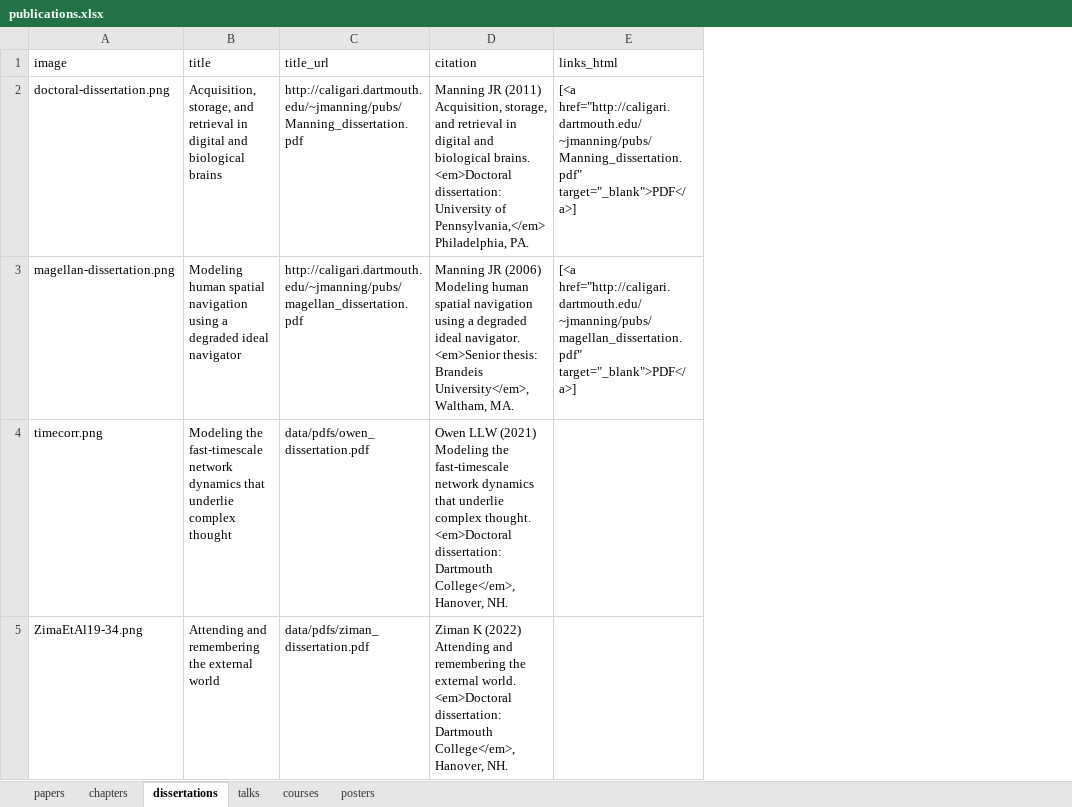
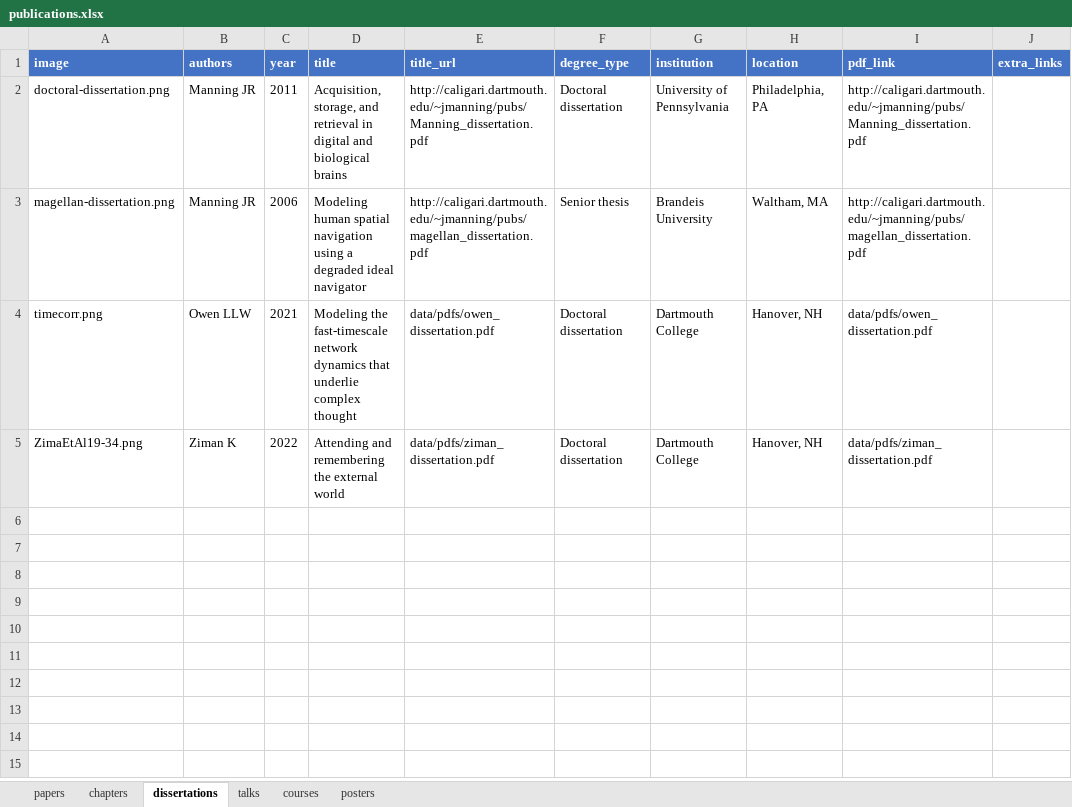
Before and after one commit to ContextLab/contextlab.github.io, an Excel workbook: data/publications.xlsx, sheet dissertations, drawn as a sheet; values as stored, in another font and other column widths than the file's, no borders; removed rows and columns are numbered as before the commit, all else as after; the diff names each change by its address in the sheet, - before the commit and + after, or states it on an @@ line.

Commit message:
cleanup of data spreadsheets

```diff
--- a/data/publications.xlsx (sheet dissertations)
+++ b/data/publications.xlsx (sheet dissertations)
+column B (authors), rows 2-5: Manning JR | Manning JR | Owen LLW | Ziman K
+column C (year), rows 2-5: 2011 | 2006 | 2021 | 2022
-column D (citation), rows 2-5: Manning JR (2011) Acquisition, storage, and retrieval in digital and biological brains. <em>Doctoral dissertation: University of Pennsylvania,</em> Philadelphia, PA. | Manning JR (2006) Modeling human spatial navigation using a degraded ideal navigator. <em>Senior thesis: Brandeis University</em>, Waltham, MA. | Owen LLW (2021) Modeling the fast-timescale network dynamics that underlie complex thought. <em>Doctoral dissertation: Dartmouth College</em>, Hanover, NH. | Ziman K (2022) Attending and remembering the external world. <em>Doctoral dissertation: Dartmouth College</em>, Hanover, NH.
-column E (links_html), rows 2-3: [<a href="http://caligari.dartmouth.edu/~jmanning/pubs/Manning_dissertation.pdf" target="_blank">PDF</a>] | [<a href="http://caligari.dartmouth.edu/~jmanning/pubs/magellan_dissertation.pdf" target="_blank">PDF</a>]
+column F (degree_type), rows 2-5: Doctoral dissertation | Senior thesis | Doctoral dissertation | Doctoral dissertation
+column G (institution), rows 2-5: University of Pennsylvania | Brandeis University | Dartmouth College | Dartmouth College
+column H (location), rows 2-5: Philadelphia, PA | Waltham, MA | Hanover, NH | Hanover, NH
+column I (pdf_link), rows 2-5: http://caligari.dartmouth.edu/~jmanning/pubs/Manning_dissertation.pdf | http://caligari.dartmouth.edu/~jmanning/pubs/magellan_dissertation.pdf | data/pdfs/owen_dissertation.pdf | data/pdfs/ziman_dissertation.pdf
+column J (extra_links), empty
@@ A1 fill: none → #4472C4, bold: off → on, text colour: black → #FFFFFF @@
@@ D1:E1 fill: none → #4472C4, bold: off → on, text colour: black → #FFFFFF @@
```
Also changed, not shown: sheet posters, sheet papers, sheet talks, sheet chapters, sheet courses, data/people.xlsx, data/software.xlsx.
